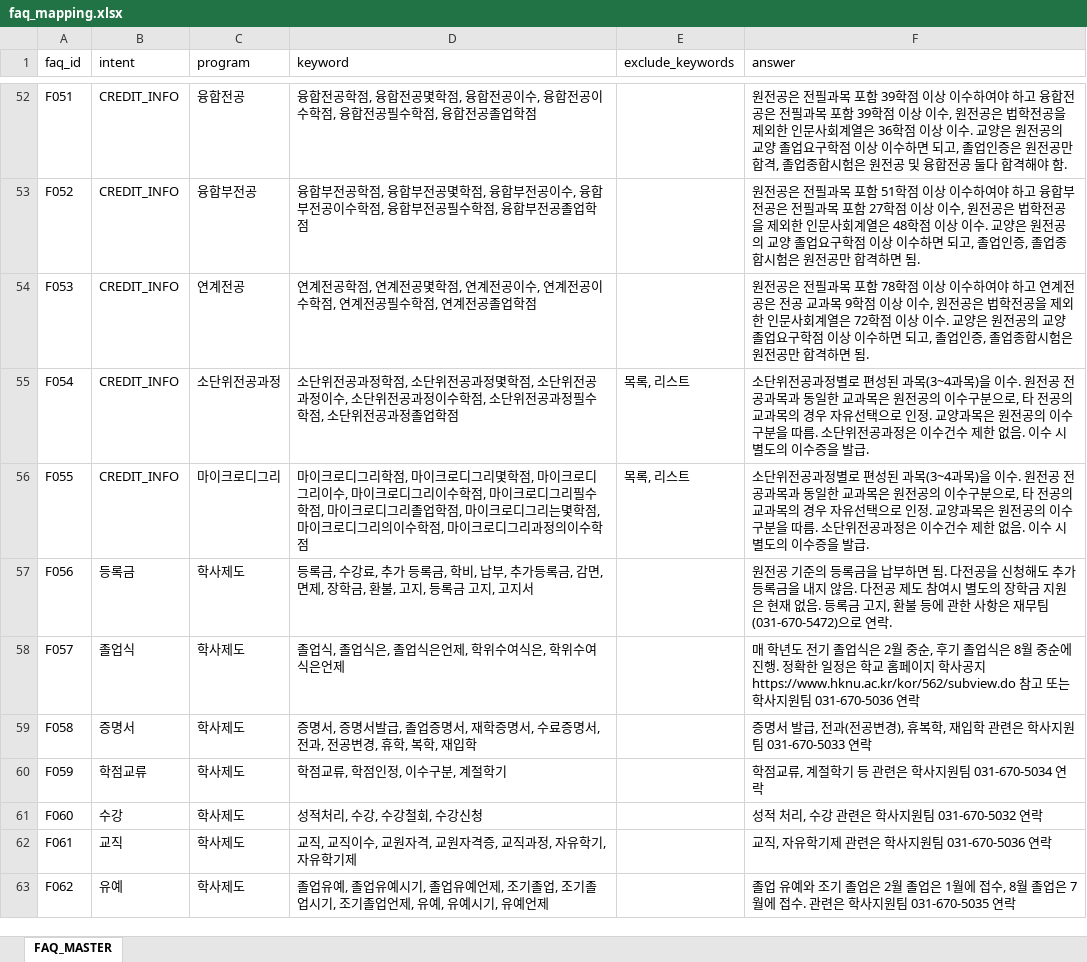
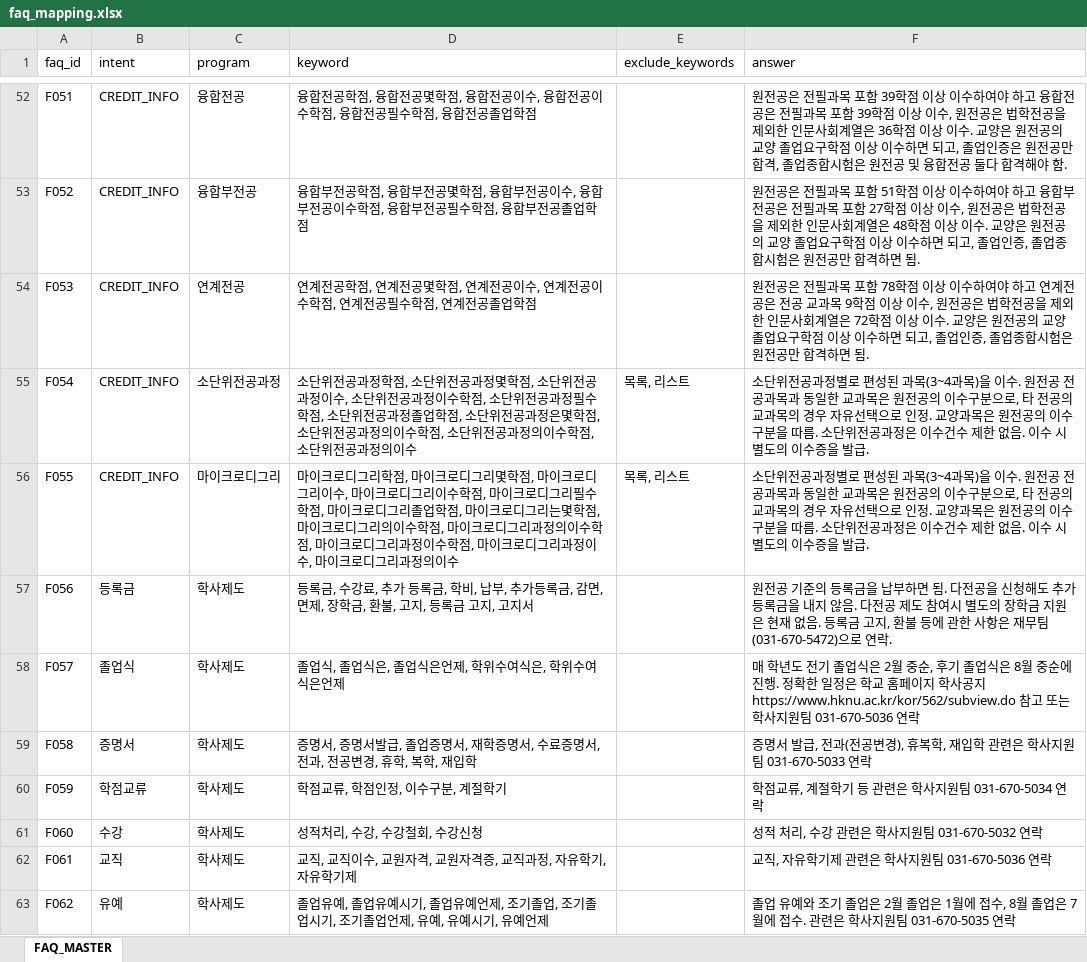
Before and after one commit to hknu-academic/gemini-chat-app, an Excel workbook: data/faq_mapping.xlsx, sheet FAQ_MASTER, drawn as a sheet; only a part is shown, gaps mark what is left out; values as stored, in another font and other column widths than the file's, no borders; the diff names each change by its address in the sheet, - before the commit and + after, or states it on an @@ line.

Commit message:
Add files via upload

```diff
--- a/data/faq_mapping.xlsx (sheet FAQ_MASTER)
+++ b/data/faq_mapping.xlsx (sheet FAQ_MASTER)
-D55 (keyword): …졸업학점
+D55 (keyword): …졸업학점, 소단위전공과정은몇학점, 소단위전공과정의이수학점, 소단위전공과정의이수학점, 소단위전공과정의이수
-D56 (keyword): …이수학점
+D56 (keyword): …이수학점, 마이크로디그리과정이수학점, 마이크로디그리과정이수, 마이크로디그리과정의이수
```
